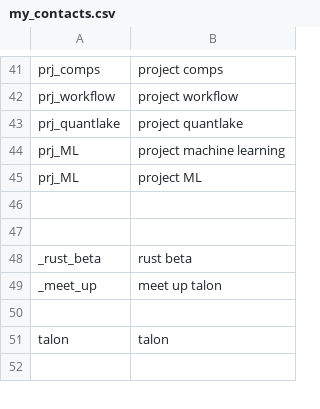
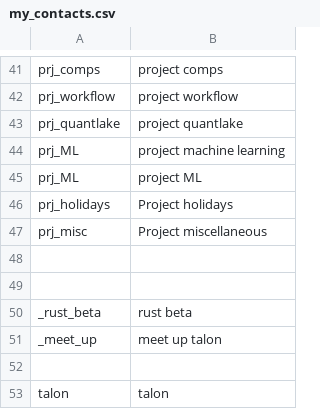
Before and after one commit to paj80paj/knausj_talon, a CSV file: settings/my_contacts.csv, drawn as a sheet; only a part is shown, gaps mark what is left out; the shorter side is filled out with more unchanged rows.

Commit message:
added new projects

```diff
--- a/settings/my_contacts.csv
+++ b/settings/my_contacts.csv
@@ -45,2 +45,4 @@ prj_ML, project machine learning
 prj_ML, project ML
+prj_holidays,Project holidays
+prj_misc,Project miscellaneous
 
```
